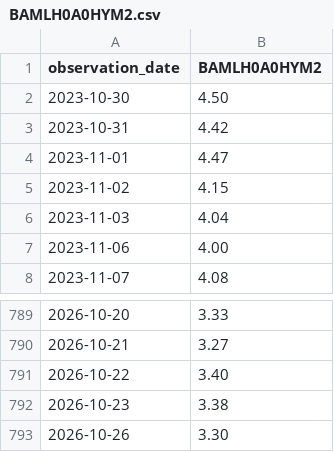
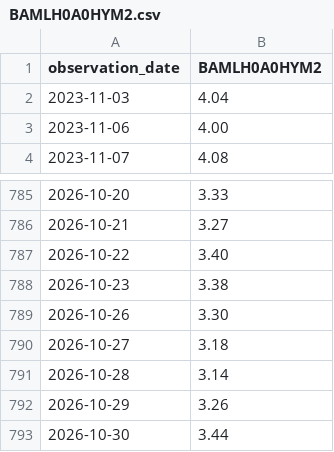
Before and after one commit to JH-src/kr-market-daily, a CSV file: data/macro/BAMLH0A0HYM2.csv, drawn as a sheet; only a part is shown, gaps mark what is left out; removed rows and columns are numbered as before the commit, all else as after; the diff names each change by its address in the sheet, - before the commit and + after, or states it on an @@ line.

```diff
--- a/data/macro/BAMLH0A0HYM2.csv
+++ b/data/macro/BAMLH0A0HYM2.csv
-row 2: 2023-10-30 | 4.50
-row 3: 2023-10-31 | 4.42
-row 4: 2023-11-01 | 4.47
-row 5: 2023-11-02 | 4.15
+row 790: 2026-10-27 | 3.18
+row 791: 2026-10-28 | 3.14
+row 792: 2026-10-29 | 3.26
+row 793: 2026-10-30 | 3.44
```
Also changed, not shown: data/fg/fg_components.csv, data/fg/fg_daily.csv, 22 other files.
